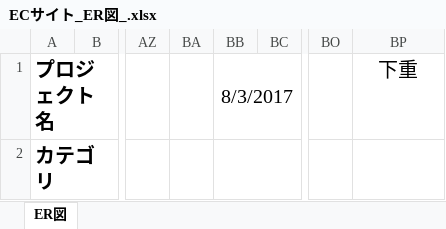
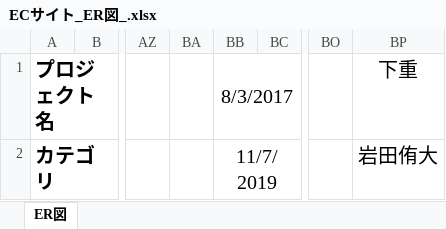
Before and after one commit to isa-education/DesignDocs, an Excel workbook: 設計書/01.基本設計/01.DB設計/ECサイト_ER図_.xlsx, sheet ER図, drawn as a sheet; only a part is shown, gaps mark what is left out; values as stored, in another font and other column widths than the file's, no borders; charts and pictures not drawn; the diff names each change by its address in the sheet, - before the commit and + after, or states it on an @@ line.

```diff
--- a/設計書/01.基本設計/01.DB設計/ECサイト_ER図_.xlsx (sheet ER図)
+++ b/設計書/01.基本設計/01.DB設計/ECサイト_ER図_.xlsx (sheet ER図)
-BB2: (empty)
+BB2: 11/7/2019
-BP2: (empty)
+BP2: 岩田侑大
```
Also changed, not shown: charts or pictures.
